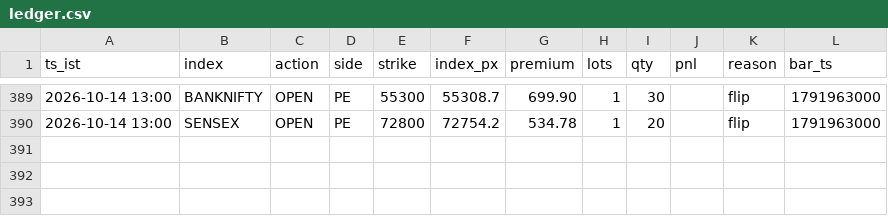
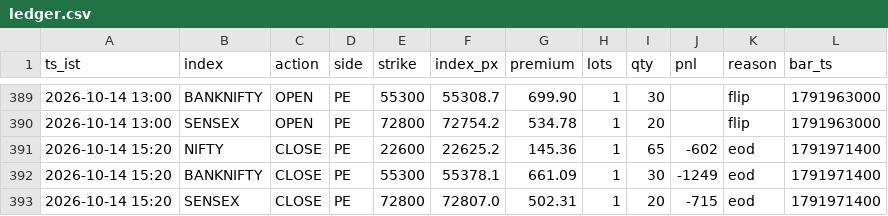
Before and after one commit to AletiAdarsh/sss-paper, a CSV file: data/live/ledger.csv, drawn as a sheet; only a part is shown, gaps mark what is left out; the diff names each change by its address in the sheet, - before the commit and + after, or states it on an @@ line.

```diff
--- a/data/live/ledger.csv
+++ b/data/live/ledger.csv
+row 391: 2026-10-14 15:20 | NIFTY | CLOSE | PE | 22600 | 22625.2 | 145.36 | 1 | 65 | -602 | eod | 1791971400
+row 392: 2026-10-14 15:20 | BANKNIFTY | CLOSE | PE | 55300 | 55378.1 | 661.09 | 1 | 30 | -1249 | eod | 1791971400
+row 393: 2026-10-14 15:20 | SENSEX | CLOSE | PE | 72800 | 72807.0 | 502.31 | 1 | 20 | -715 | eod | 1791971400
```
Also changed, not shown: 1 other file.
